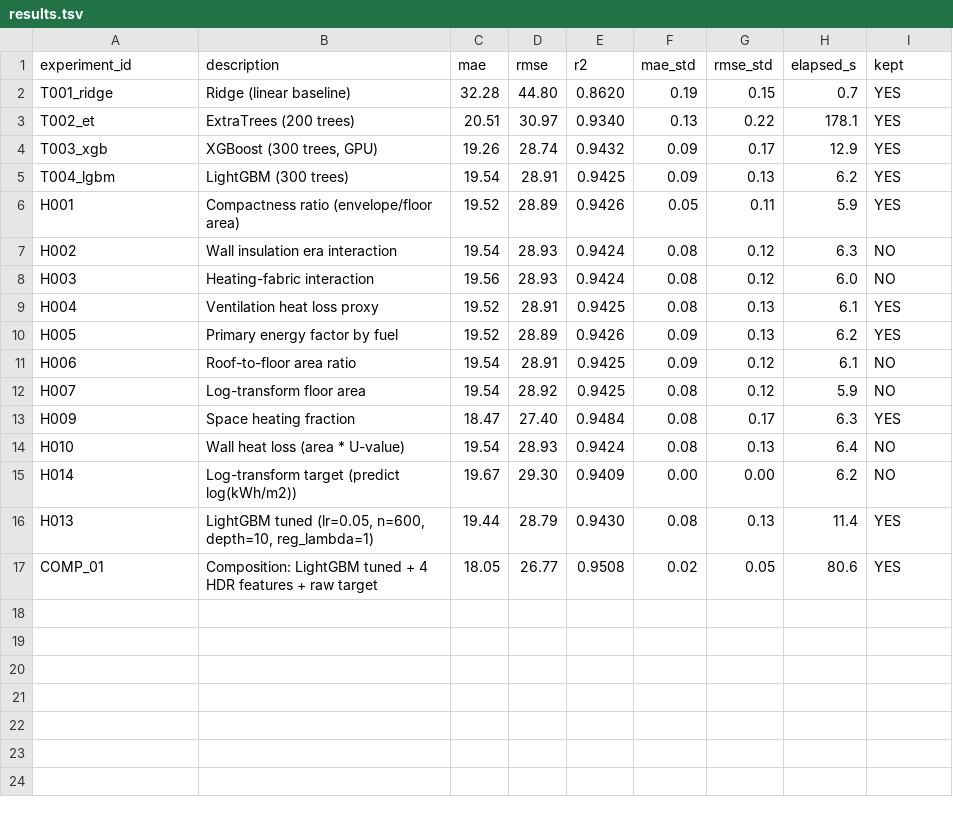
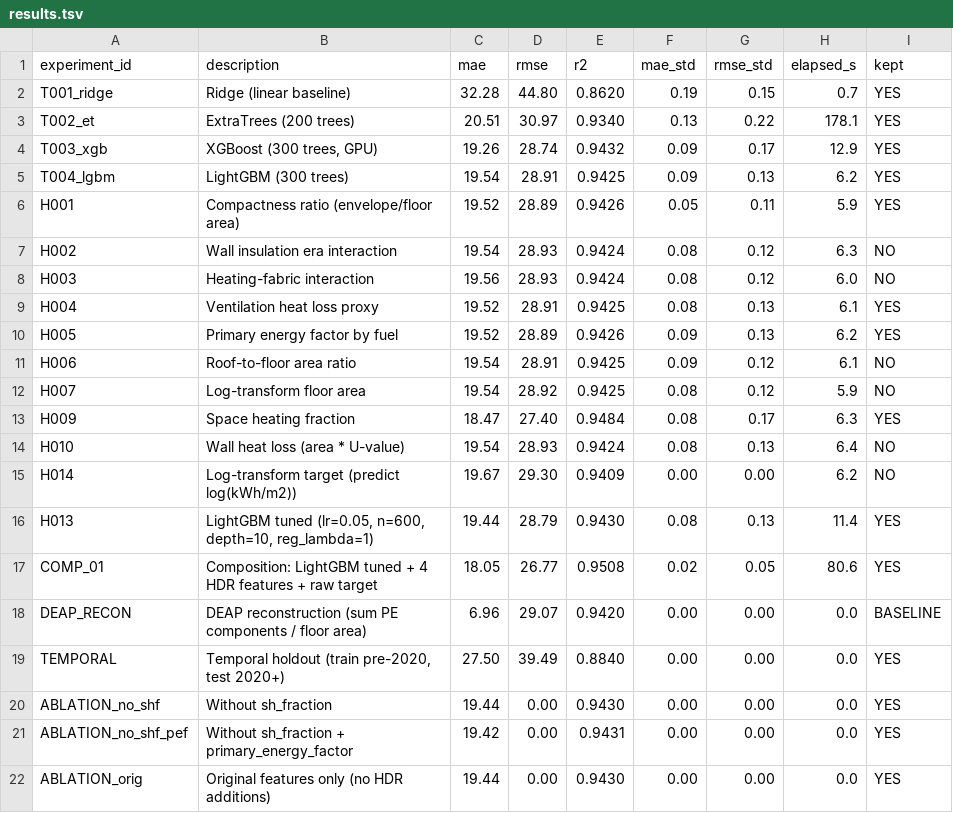
Before and after one commit to colinjoc/hdr_autoresearch, a TSV file: applications/ber_energy_gap/results.tsv, drawn as a sheet.

```diff
--- a/applications/ber_energy_gap/results.tsv
+++ b/applications/ber_energy_gap/results.tsv
@@ -17 +17,6 @@ H013	LightGBM tuned (lr=0.05, n=600, depth=10, reg_lambda=1)	19.44	28.79	0.9430
 COMP_01	Composition: LightGBM tuned + 4 HDR features + raw target	18.05	26.77	0.9508	0.02	0.05	80.6	YES
+DEAP_RECON	DEAP reconstruction (sum PE components / floor area)	6.96	29.07	0.9420	0.00	0.00	0.0	BASELINE
+TEMPORAL	Temporal holdout (train pre-2020, test 2020+)	27.50	39.49	0.8840	0.00	0.00	0.0	YES
+ABLATION_no_shf	Without sh_fraction	19.44	0.00	0.9430	0.00	0.00	0.0	YES
+ABLATION_no_shf_pef	Without sh_fraction + primary_energy_factor	19.42	0.00	0.9431	0.00	0.00	0.0	YES
+ABLATION_orig	Original features only (no HDR additions)	19.44	0.00	0.9430	0.00	0.00	0.0	YES
```
Also changed, not shown: 4 other files.
